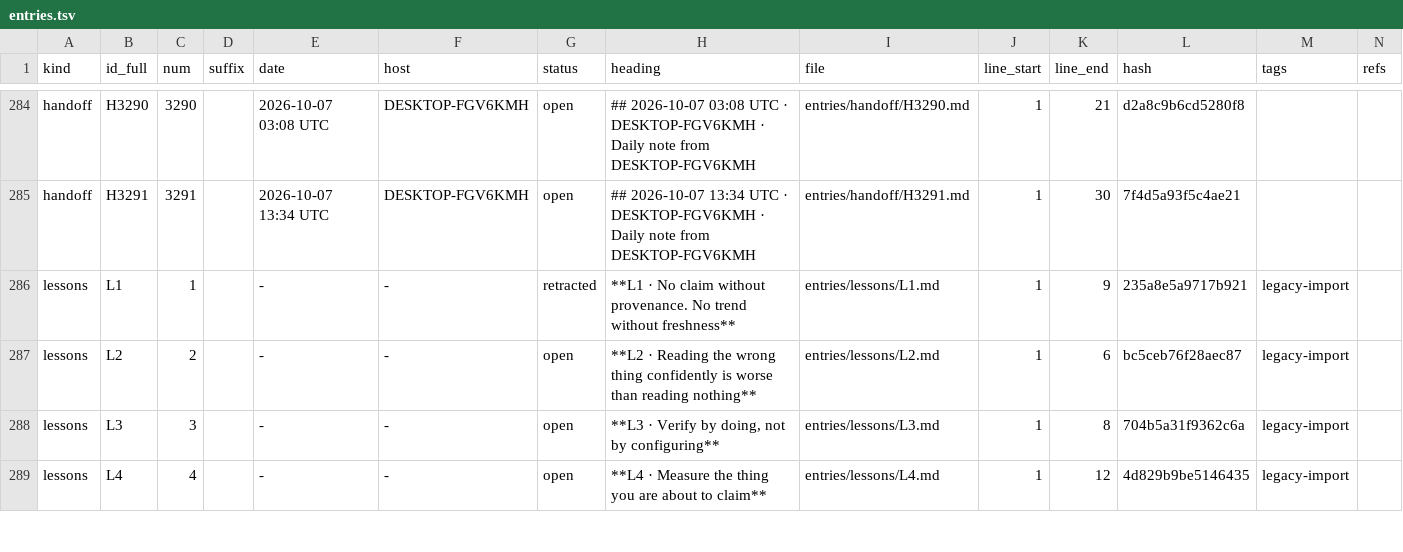
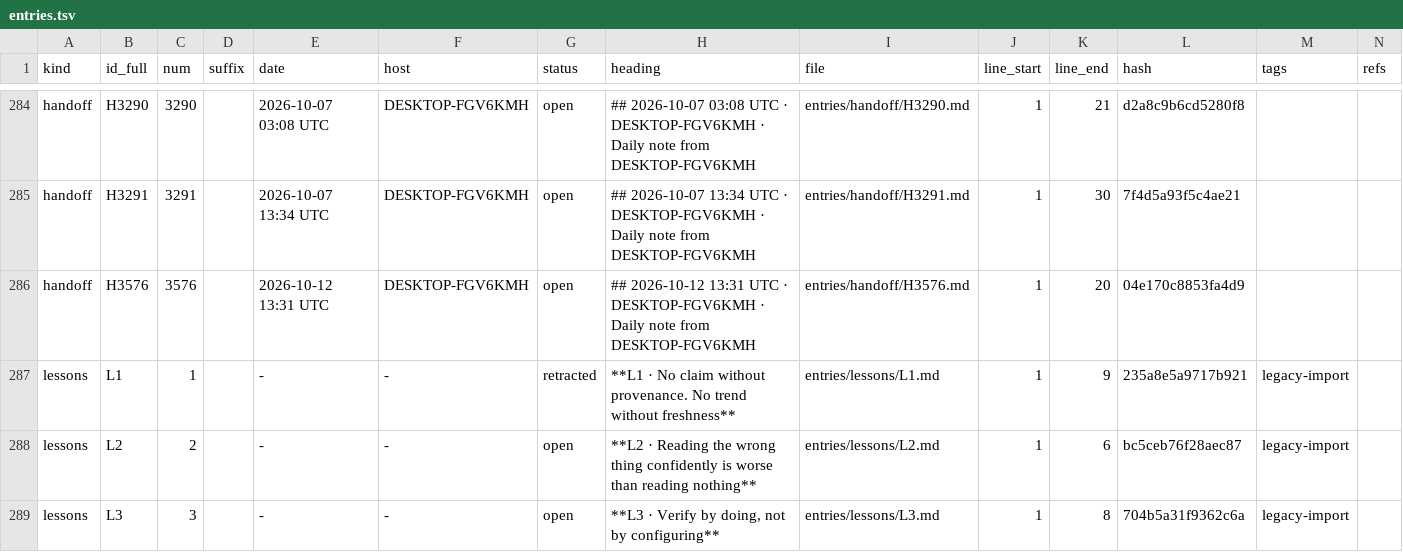
Before and after one commit to lakewoodphone/harness-config, a TSV file: journal/index/entries.tsv, drawn as a sheet; only a part is shown, gaps mark what is left out; the shorter side is filled out with more unchanged rows; the diff names each change by its address in the sheet, - before the commit and + after, or states it on an @@ line.

Commit message:
journal: daily handoff from DESKTOP-FGV6KMH
Dsh-Actor: cheve
Dsh-Machine: DESKTOP-FGV6KMH
Dsh-At: 2026-10-12T13:32:52Z

```diff
--- a/journal/index/entries.tsv
+++ b/journal/index/entries.tsv
+row 286: handoff | H3576 | 3576 |  | 2026-10-12 13:31 UTC | DESKTOP-FGV6KMH | open | ## 2026-10-12 13:31 UTC · DESKTOP-FGV6KMH · Daily note from DESKTOP-FGV6KMH | entries/handoff/H3576.md | 1 | 20 | 04e170c8853fa4d9
```
Also changed, not shown: journal/alloc/bands.tsv, 2 other files.
